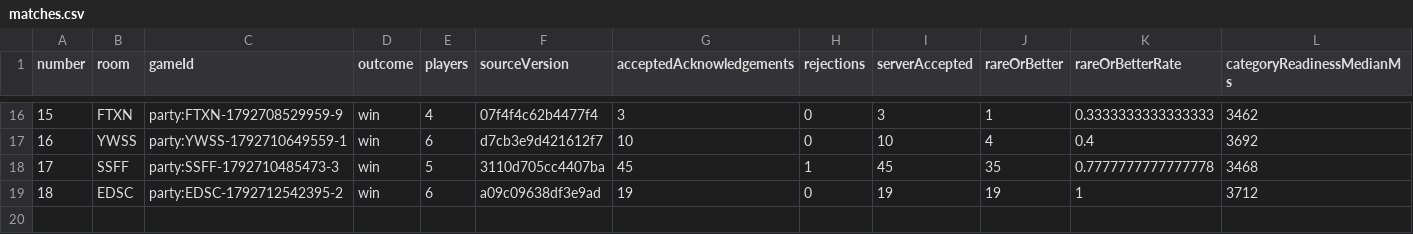
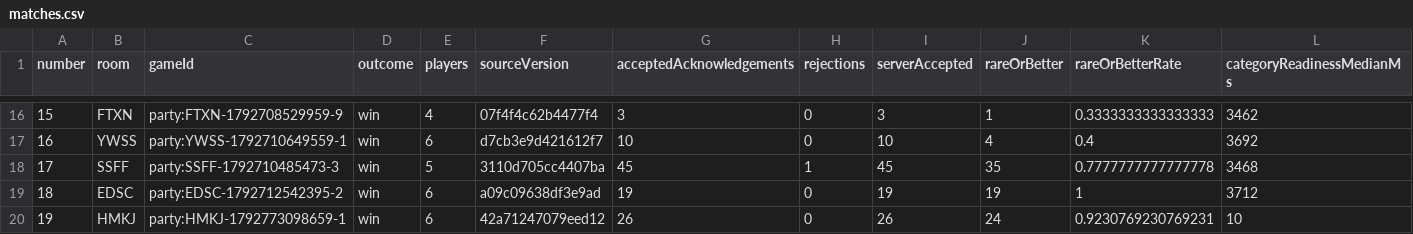
Before and after one commit to AmarsChandra/puffer-party-bot, a CSV file: statistics/matches.csv, drawn as a sheet; only a part is shown, gaps mark what is left out; rows hold the shown columns only; the diff names each change by its address in the sheet, - before the commit and + after, or states it on an @@ line.

Commit message:
Record six-player archive win and defer unnecessary Codex refills

```diff
--- a/statistics/matches.csv
+++ b/statistics/matches.csv
+row 20: 19 | HMKJ | party:HMKJ-1792773098659-1 | win | 6 | 42a71247079eed12 | 26 | 0 | 26 | 24 | 0.9230769230769231 | 10
```
Also changed, not shown: 25 other files.
